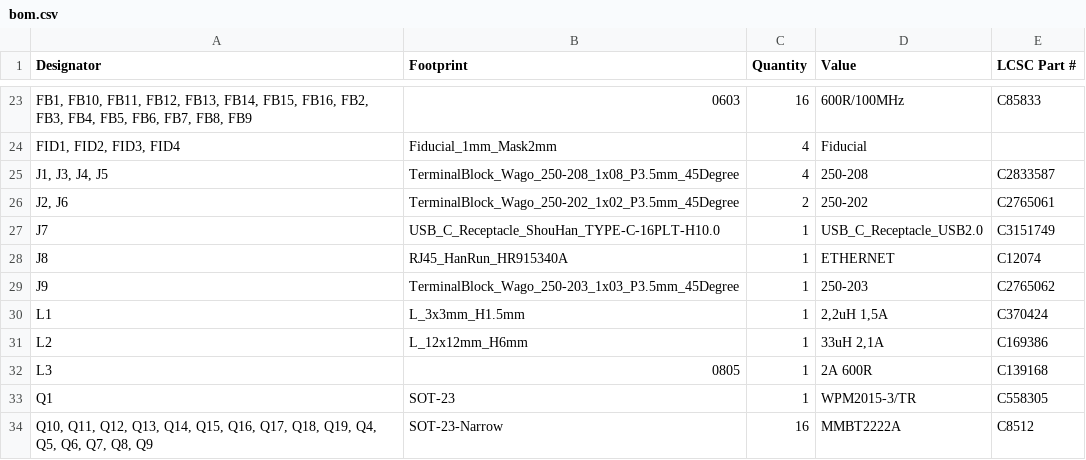
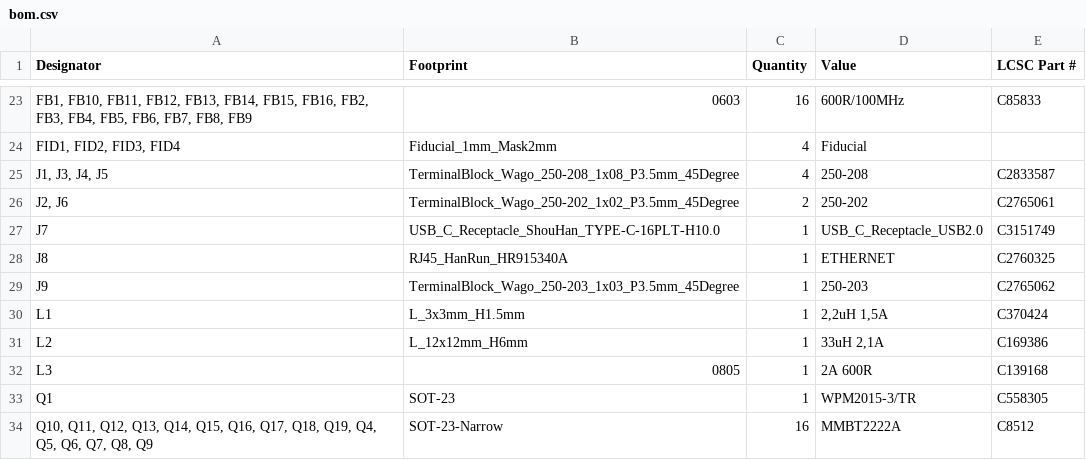
Before and after one commit to thermseekr/eumesmo-io-24v16ch, a CSV file: V6/production/bom.csv, drawn as a sheet; only a part is shown, gaps mark what is left out; the diff names each change by its address in the sheet, - before the commit and + after, or states it on an @@ line.

Commit message:
Correcting JLCPBC part number for J8 ethernet connector

```diff
--- a/V6/production/bom.csv
+++ b/V6/production/bom.csv
-E28 (LCSC Part #): C12074
+E28 (LCSC Part #): C2760325
```
Also changed, not shown: 5 other files.
